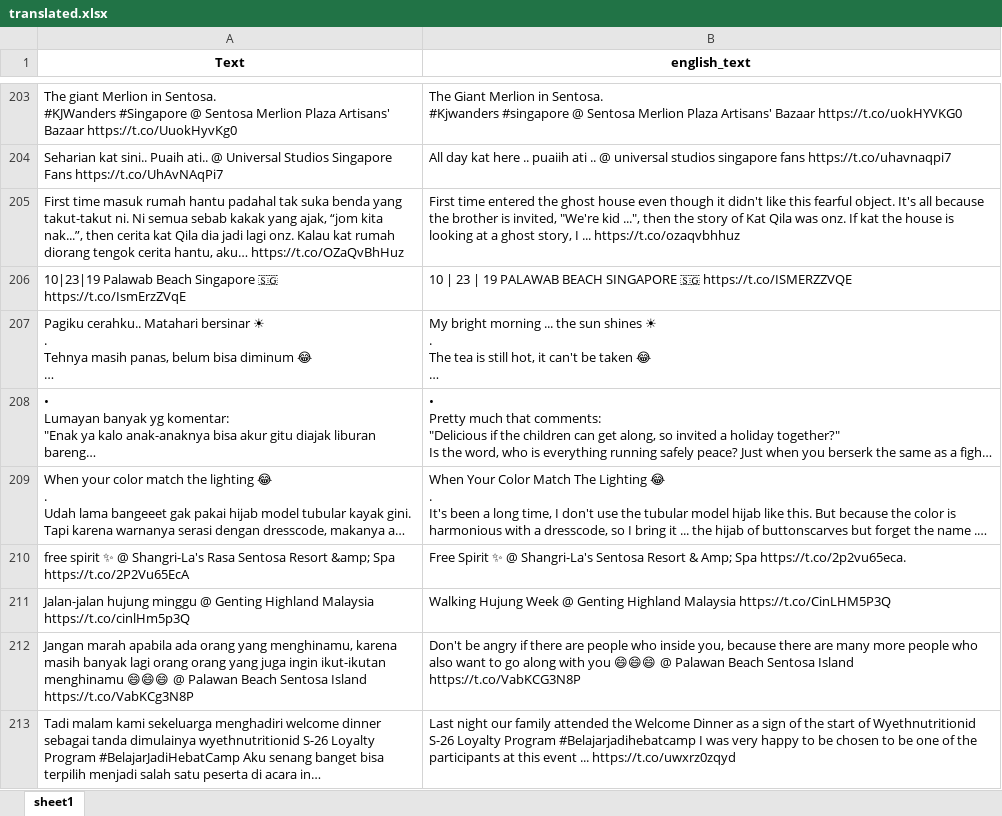
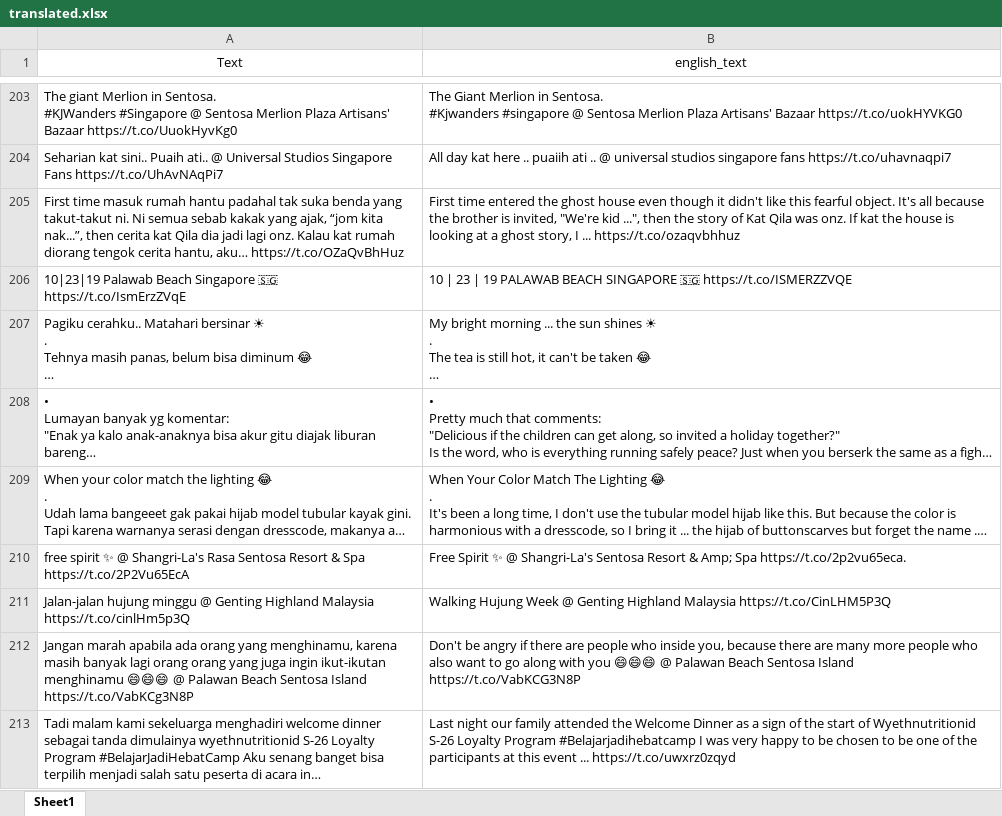
Before and after one commit to kilvear/Guest-Feedback-Insights, an Excel workbook: data-scrapping/twitter/translated.xlsx, sheet Sheet1, drawn as a sheet; only a part is shown, gaps mark what is left out; long unchanged cells end in …; values as stored, in another font and other column widths than the file's, no borders; the diff covers the shown part only; the diff names each change by its address in the sheet, - before the commit and + after, or states it on an @@ line.

Commit message:
Added bahasa indonesia slangwords, filtered and translated TA review

```diff
--- a/data-scrapping/twitter/translated.xlsx (sheet Sheet1)
+++ b/data-scrapping/twitter/translated.xlsx (sheet Sheet1)
-sheet tab: sheet1
+sheet tab: Sheet1
-A1:B1 bold: on
+A1:B1 bold: off
-A210 (Text): …Sentosa Resort &amp; Spa https://t.co/2P2Vu65EcA
+A210 (Text): …Sentosa Resort & Spa https://t.co/2P2Vu65EcA
```
Also changed, not shown: 48 edited cells elsewhere in this sheet, data-scrapping/twitter/translated_m2m100_418M.xlsx, 8 other files.
